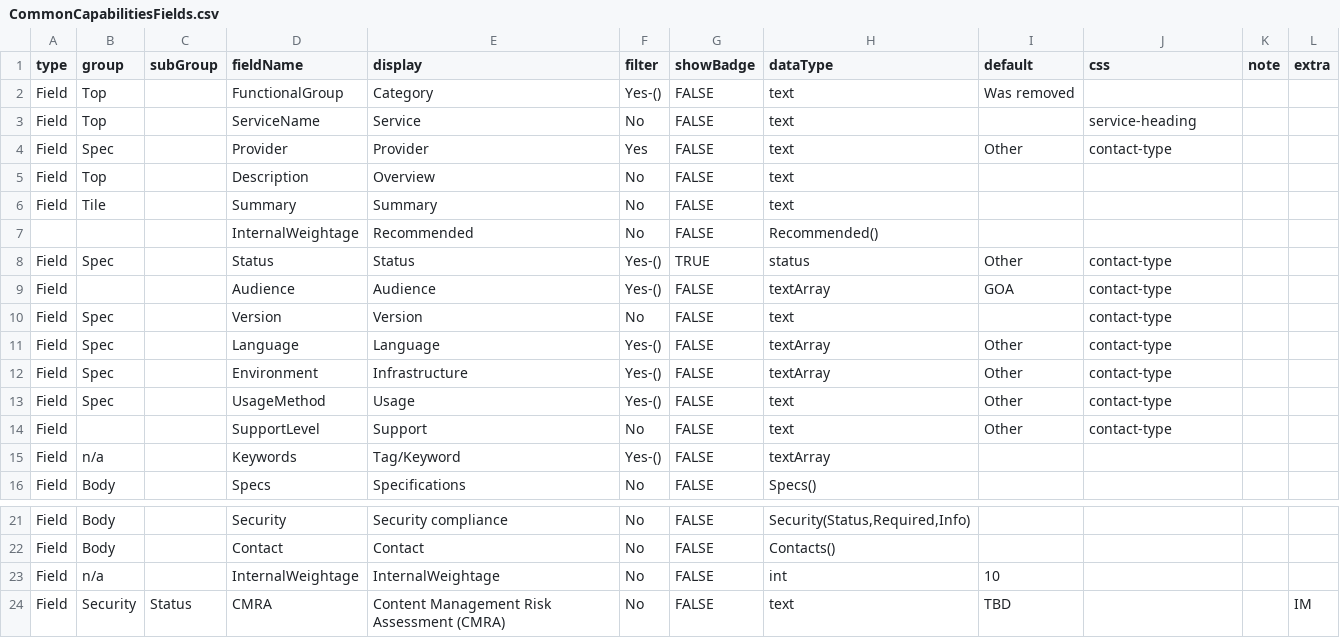
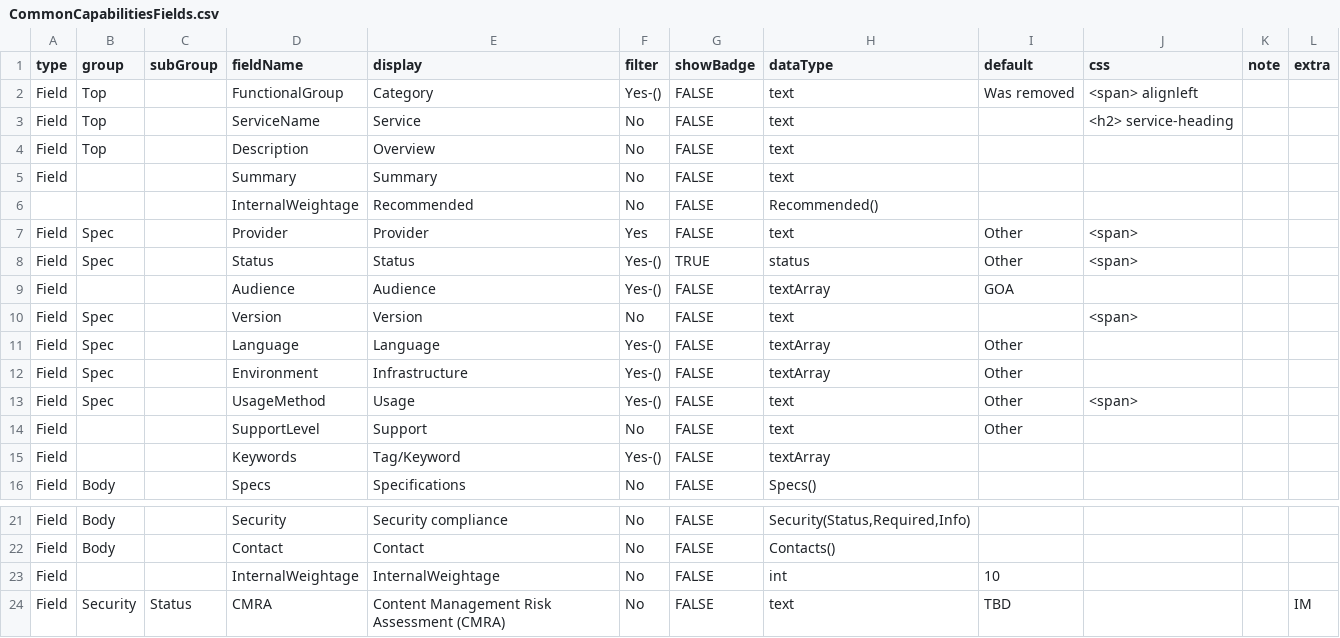
Before and after one commit to GovAlta/dcp-monorepo, a CSV file: apps/common-capabilities/data/CommonCapabilitiesFields.csv, drawn as a sheet; only a part is shown, gaps mark what is left out.

```diff
--- a/apps/common-capabilities/data/CommonCapabilitiesFields.csv
+++ b/apps/common-capabilities/data/CommonCapabilitiesFields.csv
@@ -1,16 +1,16 @@
 type,group,subGroup,fieldName,display,filter,showBadge,dataType,default,css,note,extra
-Field,Top,,FunctionalGroup,Category,Yes-(),FALSE,text,Was removed,,,
-Field,Top,,ServiceName,Service,No,FALSE,text,,service-heading,,
-Field,Spec,,Provider,Provider,Yes,FALSE,text,Other,contact-type,,
+Field,Top,,FunctionalGroup,Category,Yes-(),FALSE,text,Was removed,<span> alignleft,,
+Field,Top,,ServiceName,Service,No,FALSE,text,,<h2> service-heading,,
 Field,Top,,Description,Overview,No,FALSE,text,,,,
-Field,Tile,,Summary,Summary,No,FALSE,text,,,,
+Field,,,Summary,Summary,No,FALSE,text,,,,
 ,,,InternalWeightage,Recommended,No,FALSE,Recommended(),,,,
-Field,Spec,,Status,Status,Yes-(),TRUE,status,Other,contact-type,,
-Field,,,Audience,Audience,Yes-(),FALSE,textArray,GOA,contact-type,,
-Field,Spec,,Version,Version,No,FALSE,text,,contact-type,,
-Field,Spec,,Language,Language,Yes-(),FALSE,textArray,Other,contact-type,,
-Field,Spec,,Environment,Infrastructure,Yes-(),FALSE,textArray,Other,contact-type,,
-Field,Spec,,UsageMethod,Usage,Yes-(),FALSE,text,Other,contact-type,,
-Field,,,SupportLevel,Support,No,FALSE,text,Other,contact-type,,
-Field,n/a,,Keywords,Tag/Keyword,Yes-(),FALSE,textArray,,,,
+Field,Spec,,Provider,Provider,Yes,FALSE,text,Other,<span>,,
+Field,Spec,,Status,Status,Yes-(),TRUE,status,Other,<span>,,
+Field,,,Audience,Audience,Yes-(),FALSE,textArray,GOA,,,
+Field,Spec,,Version,Version,No,FALSE,text,,<span>,,
+Field,Spec,,Language,Language,Yes-(),FALSE,textArray,Other,,,
+Field,Spec,,Environment,Infrastructure,Yes-(),FALSE,textArray,Other,,,
+Field,Spec,,UsageMethod,Usage,Yes-(),FALSE,text,Other,<span>,,
+Field,,,SupportLevel,Support,No,FALSE,text,Other,,,
+Field,,,Keywords,Tag/Keyword,Yes-(),FALSE,textArray,,,,
 Field,Body,,Specs,Specifications,No,FALSE,Specs(),,,,
@@ -22,3 +22,3 @@ Field,Body,,Security,Security compliance,No,FALSE,"Security(Status,Required,Info
 Field,Body,,Contact,Contact,No,FALSE,Contacts(),,,,
-Field,n/a,,InternalWeightage,InternalWeightage,No,FALSE,int,10,,,
+Field,,,InternalWeightage,InternalWeightage,No,FALSE,int,10,,,
 Field,Security,Status,CMRA,Content Management Risk Assessment (CMRA),No,FALSE,text,TBD,,,IM
```
Also changed, not shown: 4 other files.
